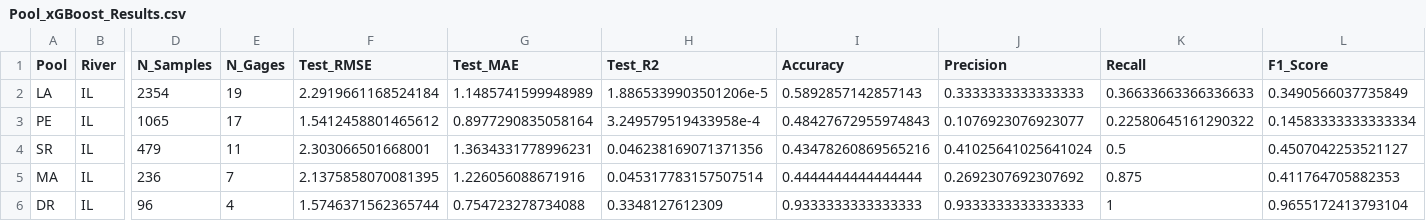
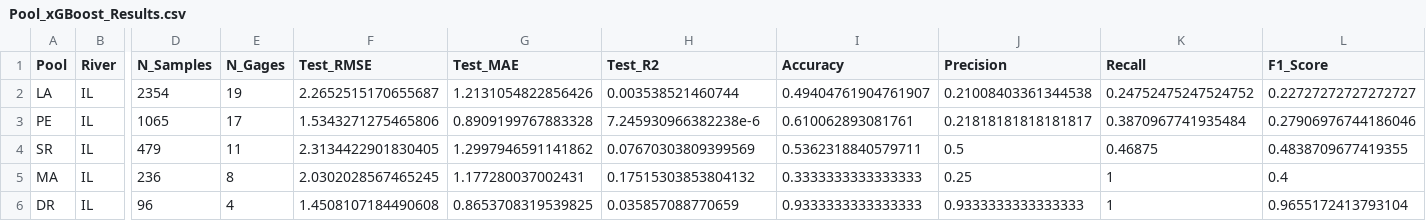
Before and after one commit to bchileen/MSDS_Capstone, a CSV file: Output/Pool_Models/Pool_xGBoost_Results.csv, drawn as a sheet; only a part is shown, gaps mark what is left out; the diff covers the shown part only; the diff names each change by its address in the sheet, - before the commit and + after, or states it on an @@ line.

```diff
--- a/Output/Pool_Models/Pool_xGBoost_Results.csv
+++ b/Output/Pool_Models/Pool_xGBoost_Results.csv
-F2 (Test_RMSE): 2.2919661168524184
+F2 (Test_RMSE): 2.2652515170655687
-G2 (Test_MAE): 1.1485741599948989
+G2 (Test_MAE): 1.2131054822856426
-H2 (Test_R2): 1.8865339903501206e-5
+H2 (Test_R2): 0.003538521460744
-I2 (Accuracy): 0.5892857142857143
+I2 (Accuracy): 0.49404761904761907
-J2 (Precision): 0.3333333333333333
+J2 (Precision): 0.21008403361344538
-K2 (Recall): 0.36633663366336633
+K2 (Recall): 0.24752475247524752
-L2 (F1_Score): 0.3490566037735849
+L2 (F1_Score): 0.22727272727272727
-F3 (Test_RMSE): 1.5412458801465612
+F3 (Test_RMSE): 1.5343271275465806
-G3 (Test_MAE): 0.8977290835058164
+G3 (Test_MAE): 0.8909199767883328
-H3 (Test_R2): 3.249579519433958e-4
+H3 (Test_R2): 7.245930966382238e-6
-I3 (Accuracy): 0.48427672955974843
+I3 (Accuracy): 0.610062893081761
-J3 (Precision): 0.1076923076923077
+J3 (Precision): 0.21818181818181817
-K3 (Recall): 0.22580645161290322
+K3 (Recall): 0.3870967741935484
-L3 (F1_Score): 0.14583333333333334
+L3 (F1_Score): 0.27906976744186046
-F4 (Test_RMSE): 2.303066501668001
+F4 (Test_RMSE): 2.3134422901830405
-G4 (Test_MAE): 1.3634331778996231
+G4 (Test_MAE): 1.2997946591141862
-H4 (Test_R2): 0.046238169071371356
+H4 (Test_R2): 0.07670303809399569
-I4 (Accuracy): 0.43478260869565216
+I4 (Accuracy): 0.5362318840579711
-J4 (Precision): 0.41025641025641024
+J4 (Precision): 0.5
-K4 (Recall): 0.5
+K4 (Recall): 0.46875
-L4 (F1_Score): 0.4507042253521127
+L4 (F1_Score): 0.4838709677419355
-E5 (N_Gages): 7
+E5 (N_Gages): 8
-F5 (Test_RMSE): 2.1375858070081395
+F5 (Test_RMSE): 2.0302028567465245
-G5 (Test_MAE): 1.226056088671916
+G5 (Test_MAE): 1.177280037002431
-H5 (Test_R2): 0.045317783157507514
+H5 (Test_R2): 0.17515303853804132
-I5 (Accuracy): 0.4444444444444444
+I5 (Accuracy): 0.3333333333333333
-J5 (Precision): 0.2692307692307692
+J5 (Precision): 0.25
-K5 (Recall): 0.875
+K5 (Recall): 1
-L5 (F1_Score): 0.411764705882353
+L5 (F1_Score): 0.4
-F6 (Test_RMSE): 1.5746371562365744
+F6 (Test_RMSE): 1.4508107184490608
-G6 (Test_MAE): 0.754723278734088
+G6 (Test_MAE): 0.8653708319539825
-H6 (Test_R2): 0.3348127612309
+H6 (Test_R2): 0.035857088770659
```
Also changed, not shown: 77 edited cells elsewhere in this file, Output/Comparisons/Classification_Results.csv, Output/Comparisons/River_Level_Results.csv, 44 other files.
